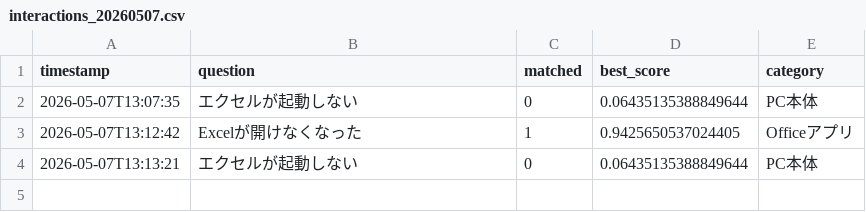
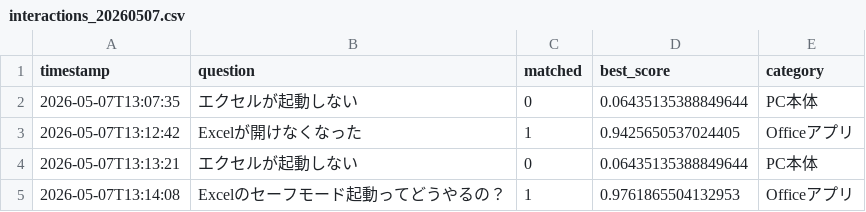
Before and after one commit to Hisa888/helpdesk_ai, a CSV file: streamlit_data/logs/interactions_20260507.csv, drawn as a sheet; the diff names each change by its address in the sheet, - before the commit and + after, or states it on an @@ line.

Commit message:
Update log: logs/interactions_20260507.csv

```diff
--- a/streamlit_data/logs/interactions_20260507.csv
+++ b/streamlit_data/logs/interactions_20260507.csv
+row 5: 2026-05-07T13:14:08 | Excelのセーフモード起動ってどうやるの？ | 1 | 0.9761865504132953 | Officeアプリ
```
